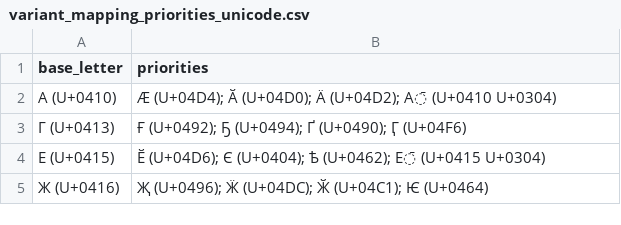
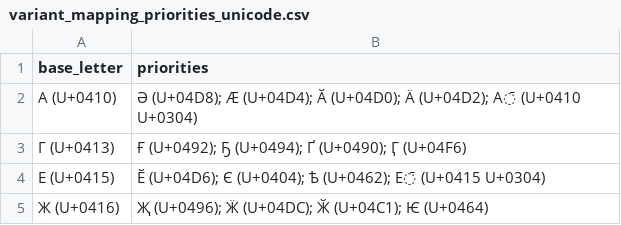
Before and after one commit to Agisight/rf-keyboard-corpora, a CSV file: rf_summaries/variant_mapping_priorities_unicode.csv, drawn as a sheet; only a part is shown.

```diff
--- a/rf_summaries/variant_mapping_priorities_unicode.csv
+++ b/rf_summaries/variant_mapping_priorities_unicode.csv
@@ -1,3 +1,3 @@
 base_letter,priorities
-А (U+0410),Ӕ (U+04D4); Ӑ (U+04D0); Ӓ (U+04D2); А̄ (U+0410 U+0304)
+А (U+0410),Ә (U+04D8); Ӕ (U+04D4); Ӑ (U+04D0); Ӓ (U+04D2); А̄ (U+0410 U+0304)
 Г (U+0413),Ғ (U+0492); Ҕ (U+0494); Ґ (U+0490); Ӷ (U+04F6)
```
Also changed, not shown: rf_summaries/frequencies_by_language.csv, rf_summaries/rf_letter_popularity_weighted.csv, 8 other files.
